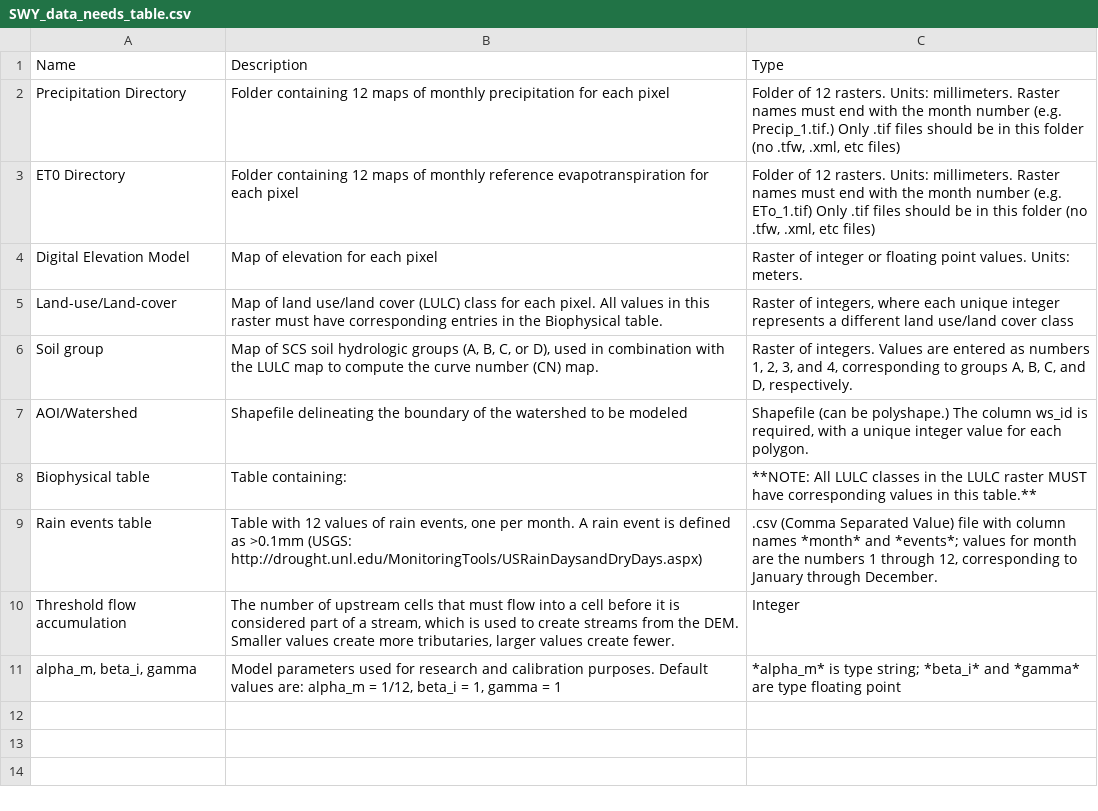
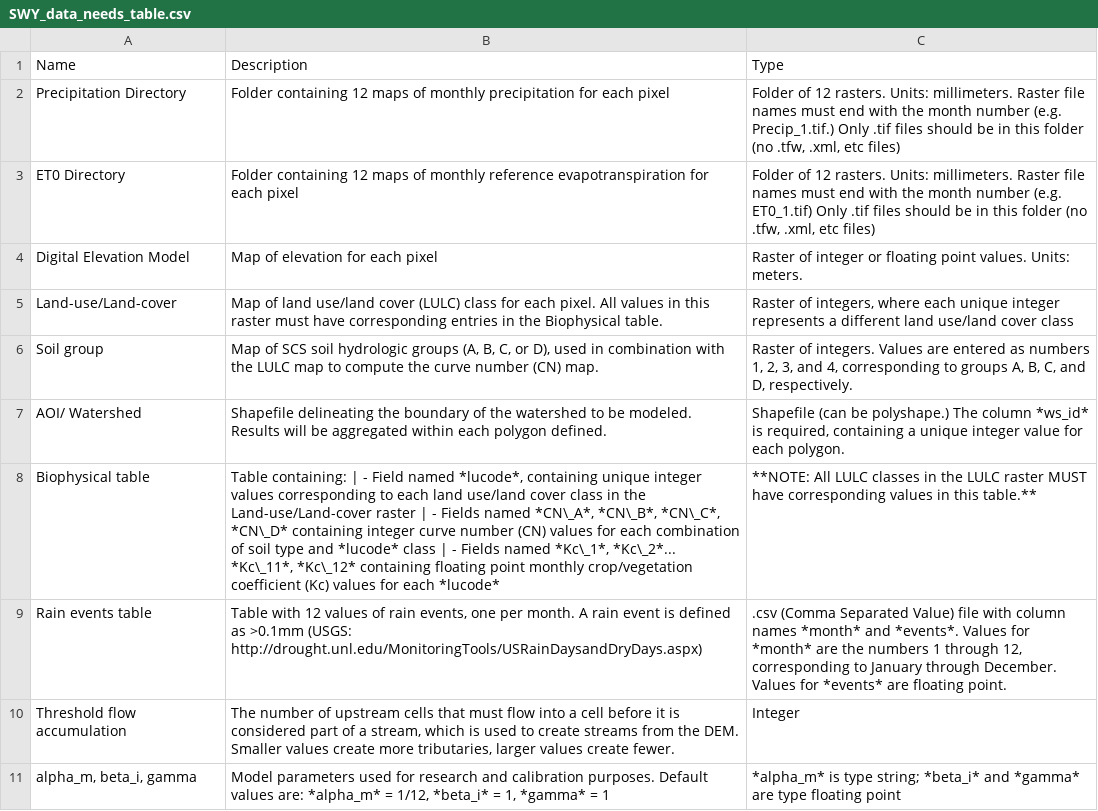
Before and after one commit to natcap/invest.users-guide, a CSV file: source/seasonal_water_yield_images/SWY_data_needs_table.csv, drawn as a sheet.

Commit message:
The CSV worked! Now try adding complexity to some of the csv fields

```diff
--- a/source/seasonal_water_yield_images/SWY_data_needs_table.csv
+++ b/source/seasonal_water_yield_images/SWY_data_needs_table.csv
@@ -1,4 +1,4 @@
 Name,Description,Type
-Precipitation Directory,Folder containing 12 maps of monthly precipitation for each pixel,"Folder of 12 rasters. Units: millimeters. Raster names must end with the month number (e.g. Precip_1.tif.) Only .tif files should be in this folder (no .tfw, .xml, etc files)"
-ET0 Directory,Folder containing 12 maps of monthly reference evapotranspiration for each pixel,"Folder of 12 rasters. Units: millimeters. Raster names must end with the month number (e.g. ETo_1.tif) Only .tif files should be in this folder (no .tfw, .xml, etc files)"
+Precipitation Directory,Folder containing 12 maps of monthly precipitation for each pixel,"Folder of 12 rasters. Units: millimeters. Raster file names must end with the month number (e.g. Precip_1.tif.) Only .tif files should be in this folder (no .tfw, .xml, etc files)"
+ET0 Directory,Folder containing 12 maps of monthly reference evapotranspiration for each pixel,"Folder of 12 rasters. Units: millimeters. Raster file names must end with the month number (e.g. ET0_1.tif) Only .tif files should be in this folder (no .tfw, .xml, etc files)"
 Digital Elevation Model,Map of elevation for each pixel ,Raster of integer or floating point values. Units: meters.
@@ -6,6 +6,6 @@ Land-use/Land-cover,Map of land use/land cover (LULC) class for each pixel. All
 Soil group,"Map of SCS soil hydrologic groups (A, B, C, or D), used in combination with the LULC map to compute the curve number (CN) map.","Raster of integers. Values are entered as numbers 1, 2, 3, and 4, corresponding to groups A, B, C, and D, respectively."
-AOI/Watershed,Shapefile delineating the boundary of the watershed to be modeled,"Shapefile (can be polyshape.) The column ws_id is required, with a unique integer value for each polygon."
-Biophysical table,Table containing:,**NOTE: All LULC classes in the LULC raster MUST have corresponding values in this table.**
-Rain events table,"Table with 12 values of rain events, one per month. A rain event is defined as >0.1mm (USGS: http://drought.unl.edu/MonitoringTools/USRainDaysandDryDays.aspx)",".csv (Comma Separated Value) file with column names *month* and *events*; values for month are the numbers 1 through 12, corresponding to January through December."
+AOI/ Watershed,Shapefile delineating the boundary of the watershed to be modeled. Results will be aggregated within each polygon defined.,"Shapefile (can be polyshape.) The column *ws_id* is required, containing a unique integer value for each polygon."
+Biophysical table,"Table containing: | -  Field named *lucode*, containing unique integer values corresponding to each land use/land cover class in the Land-use/Land-cover raster | -  Fields named *CN\_A*, *CN\_B*, *CN\_C*, *CN\_D* containing integer curve number (CN) values for each combination of soil type and *lucode* class | -  Fields named *Kc\_1*, *Kc\_2*... *Kc\_11*, *Kc\_12* containing floating point monthly crop/vegetation coefficient (Kc) values for each *lucode*",**NOTE: All LULC classes in the LULC raster MUST have corresponding values in this table.**
+Rain events table,"Table with 12 values of rain events, one per month. A rain event is defined as >0.1mm (USGS: http://drought.unl.edu/MonitoringTools/USRainDaysandDryDays.aspx)",".csv (Comma Separated Value) file with column names *month* and *events*. Values for *month* are the numbers 1 through 12, corresponding to January through December. Values for *events* are floating point."
 Threshold flow accumulation,"The number of upstream cells that must flow into a cell before it is considered part of a stream, which is used to create streams from the DEM. Smaller values create more tributaries, larger values create fewer.",Integer
-"alpha_m, beta_i, gamma","Model parameters used for research and calibration purposes. Default values are: alpha_m = 1/12, beta_i = 1,  gamma = 1",*alpha_m* is type string; *beta_i* and *gamma* are type floating point
+"alpha_m, beta_i, gamma","Model parameters used for research and calibration purposes. Default values are: *alpha_m* = 1/12, *beta_i* = 1,  *gamma* = 1",*alpha_m* is type string; *beta_i* and *gamma* are type floating point
```
